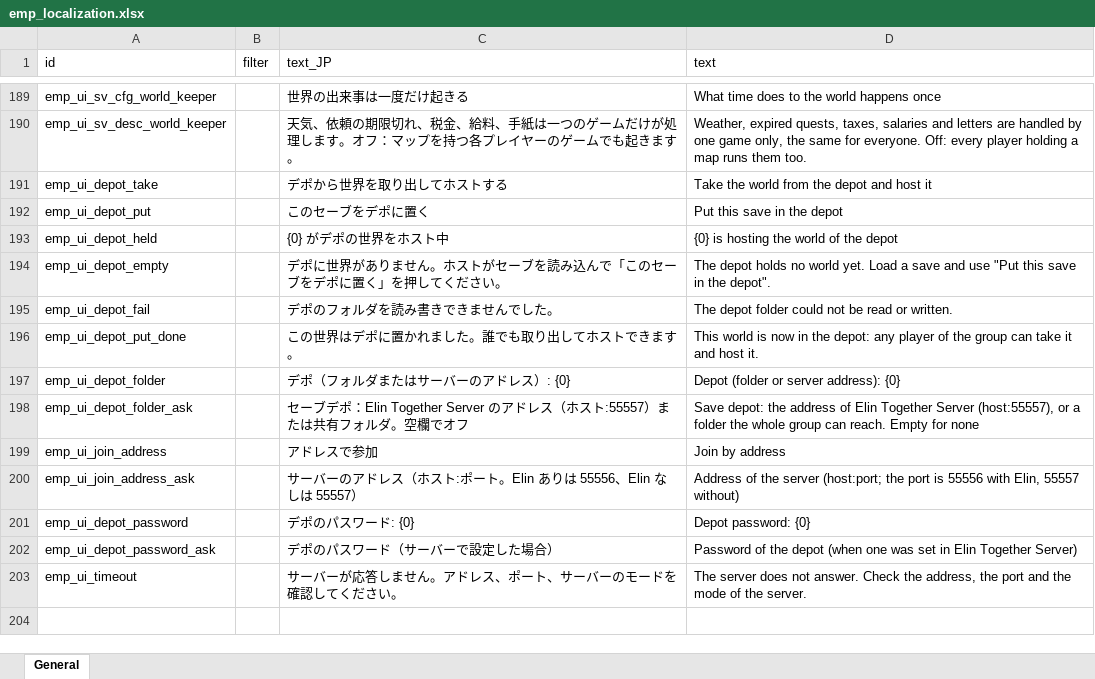
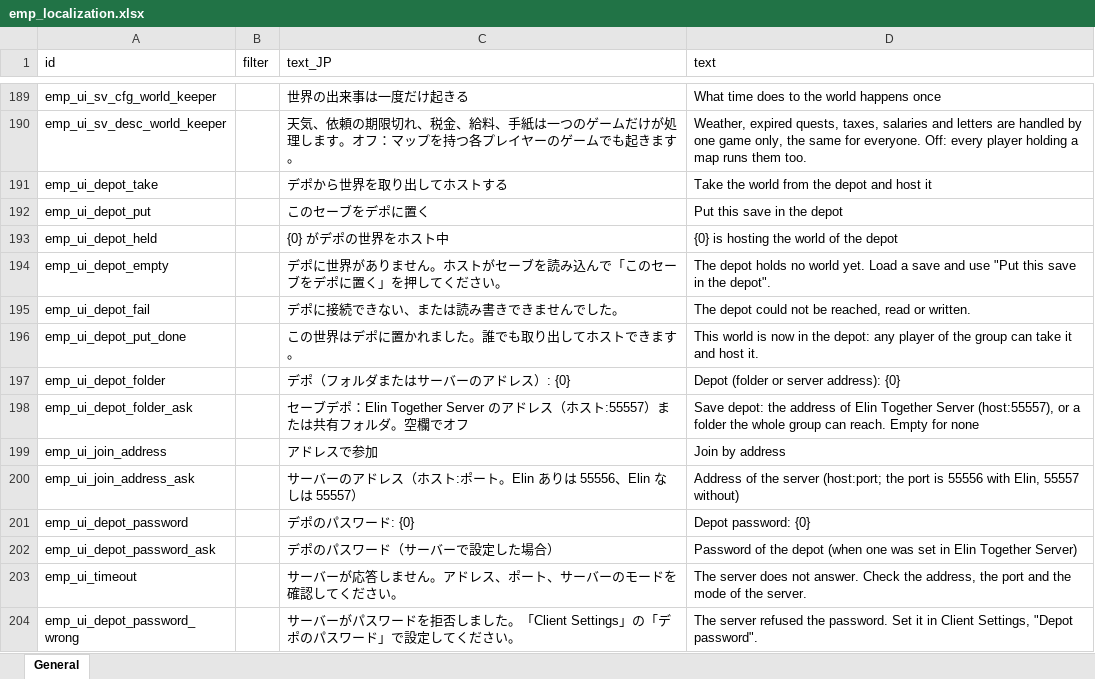
Before and after one commit to devmarcpro/elin-together, an Excel workbook: package/LangMod/EN/emp_localization.xlsx, sheet General, drawn as a sheet; only a part is shown, gaps mark what is left out; values as stored, in another font and other column widths than the file's, no borders; the diff names each change by its address in the sheet, - before the commit and + after, or states it on an @@ line.

```diff
--- a/package/LangMod/EN/emp_localization.xlsx (sheet General)
+++ b/package/LangMod/EN/emp_localization.xlsx (sheet General)
-C195 (text_JP): デポのフォルダを読み書きできませんでした。
+C195 (text_JP): デポに接続できない、または読み書きできませんでした。
-D195 (text): The depot folder could not be read or…
+D195 (text): The depot could not be reached, read or…
+row 204: emp_ui_depot_password_wrong |  | サーバーがパスワードを拒否しました。「Client Settings」の「デポのパスワード」で設定してください。 | The server refused the password. Set it in Client Settings, "Depot password".
```
Also changed, not shown: 4 other files.
